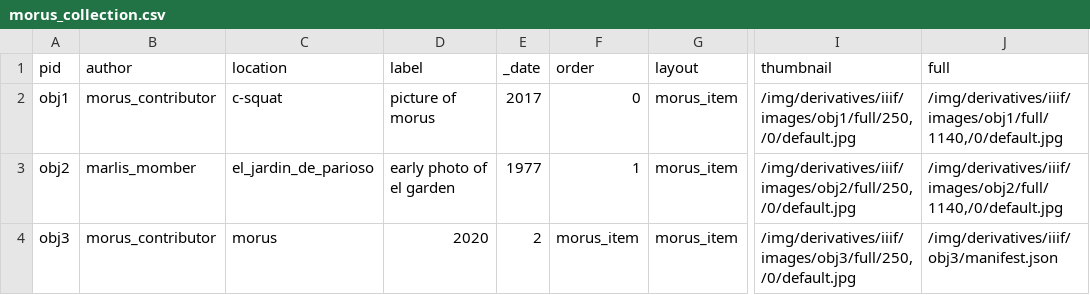
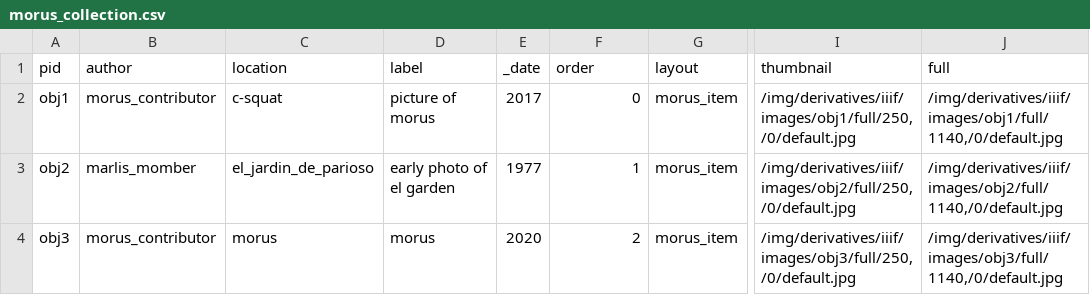
Before and after one commit to fauno/greenoasis, a CSV file: _data/morus_collection.csv, drawn as a sheet; only a part is shown, gaps mark what is left out; the diff names each change by its address in the sheet, - before the commit and + after, or states it on an @@ line.

Commit message:
Fixed CSV data

```diff
--- a/_data/morus_collection.csv
+++ b/_data/morus_collection.csv
-D4 (label): 2020
+D4 (label): morus
-E4 (_date): 2
+E4 (_date): 2020
-F4 (order): morus_item
+F4 (order): 2
-J4 (full): /img/derivatives/iiif/obj3/manifest.json
+J4 (full): /img/derivatives/iiif/images/obj3/full/1140,/0/default.jpg
```
